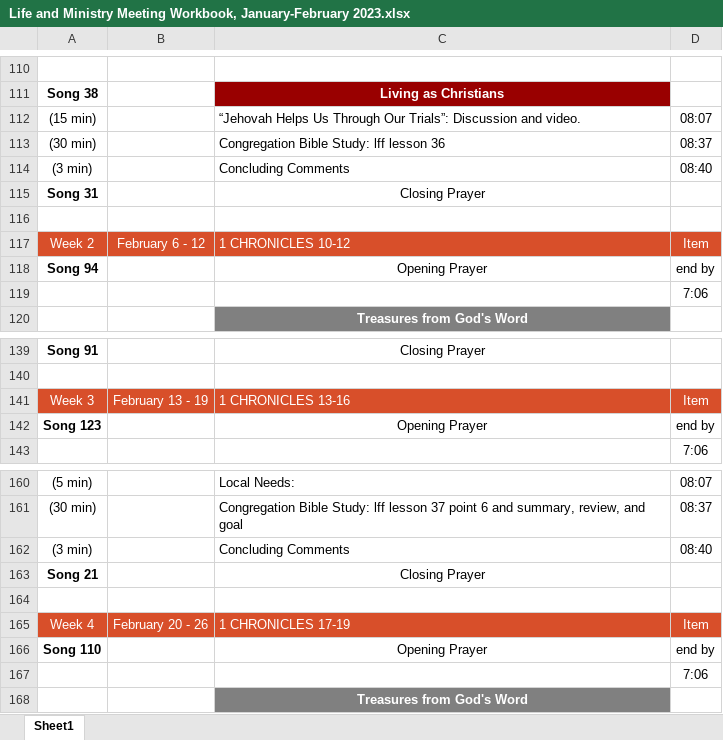
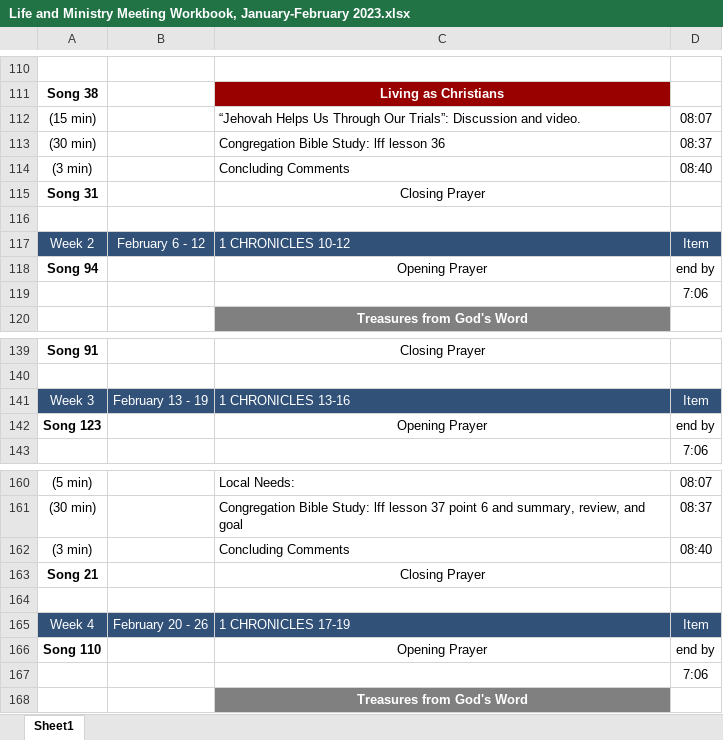
Before and after one commit to Bendoman/Schedule_helper, an Excel workbook: output/Life and Ministry Meeting Workbook, January-February 2023.xlsx, sheet Sheet1, drawn as a sheet; only a part is shown, gaps mark what is left out; values as stored, in another font and other column widths than the file's, no borders; the diff covers the shown part only; the diff names each change by its address in the sheet, - before the commit and + after, or states it on an @@ line.

```diff
--- a/output/Life and Ministry Meeting Workbook, January-February 2023.xlsx (sheet Sheet1)
+++ b/output/Life and Ministry Meeting Workbook, January-February 2023.xlsx (sheet Sheet1)
-A117:D117 fill: #D84F2A
+A117:D117 fill: #315179
-A141:D141 fill: #D84F2A
+A141:D141 fill: #315179
-A165:D165 fill: #D84F2A
+A165:D165 fill: #315179
```
Also changed, not shown: cell formats elsewhere in this sheet, 4 other files.
